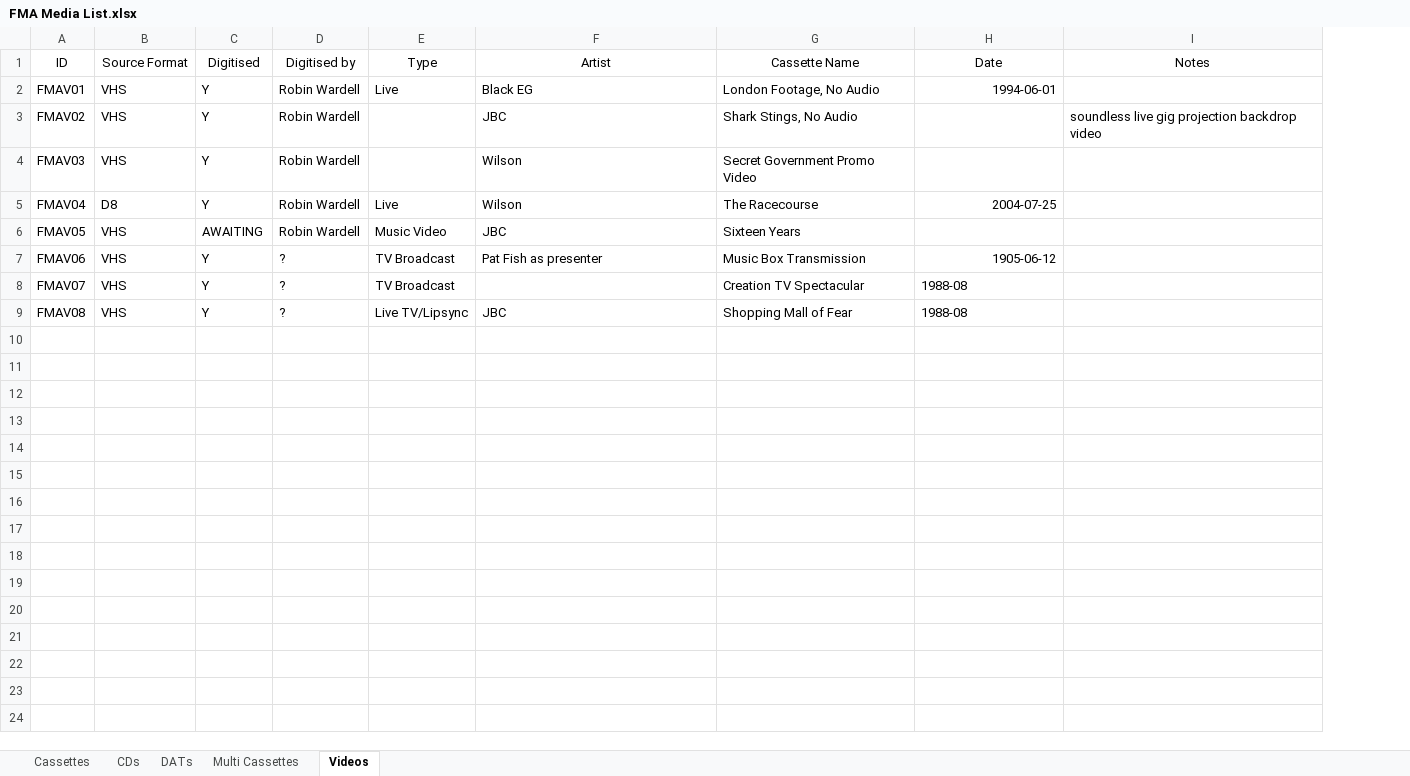
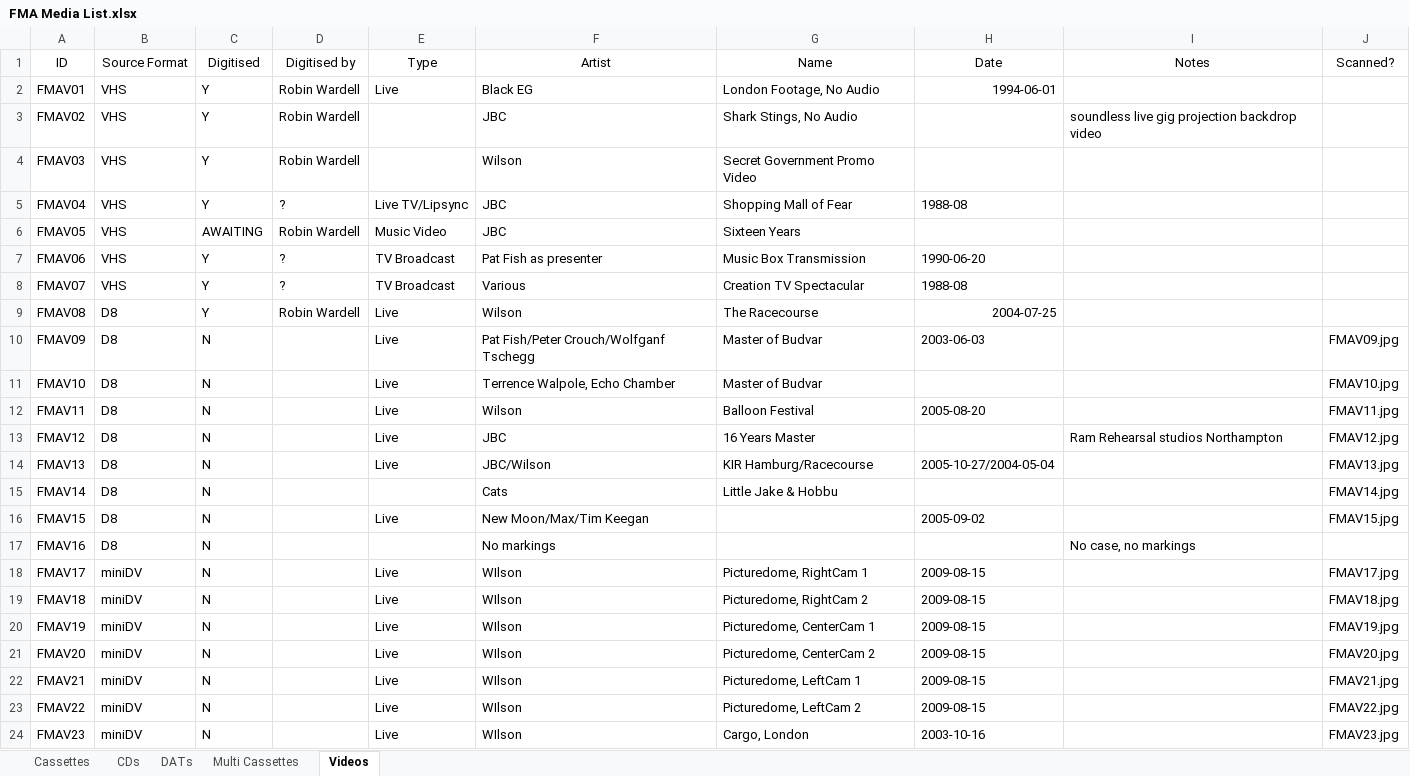
Before and after one commit to xpollen8/jazzbutcher.com, an Excel workbook: v2/public/data/FMA Media List.xlsx, sheet Videos, drawn as a sheet; values as stored, in another font and other column widths than the file's, no borders; the diff names each change by its address in the sheet, - before the commit and + after, or states it on an @@ line.

Commit message:
dw: new videos

```diff
--- a/v2/public/data/FMA Media List.xlsx (sheet Videos)
+++ b/v2/public/data/FMA Media List.xlsx (sheet Videos)
+column J (Scanned?), empty
-G1: Cassette Name
+G1: Name
-B5 (Source Format): D8
+B5 (Source Format): VHS
-D5 (Digitised by): Robin Wardell
+D5 (Digitised by): ?
-E5 (Type): Live
+E5 (Type): Live TV/Lipsync
-F5 (Artist): Wilson
+F5 (Artist): JBC
-G5 (Name): The Racecourse
+G5 (Name): Shopping Mall of Fear
-H5 (Date): 2004-07-25
+H5 (Date): 1988-08
-H7 (Date): 1905-06-12
+H7 (Date): 1990-06-20
-F8 (Artist): (empty)
+F8 (Artist): Various
-B9 (Source Format): VHS
+B9 (Source Format): D8
-D9 (Digitised by): ?
+D9 (Digitised by): Robin Wardell
-E9 (Type): Live TV/Lipsync
+E9 (Type): Live
-F9 (Artist): JBC
+F9 (Artist): Wilson
-G9 (Name): Shopping Mall of Fear
+G9 (Name): The Racecourse
-H9 (Date): 1988-08
+H9 (Date): 2004-07-25
+row 10: FMAV09 | D8 | N |  | Live | Pat Fish/Peter Crouch/Wolfganf Tschegg | Master of Budvar | 2003-06-03 |  | FMAV09.jpg
+row 11: FMAV10 | D8 | N |  | Live | Terrence Walpole, Echo Chamber | Master of Budvar |  |  | FMAV10.jpg
+row 12: FMAV11 | D8 | N |  | Live | Wilson | Balloon Festival | 2005-08-20 |  | FMAV11.jpg
+row 13: FMAV12 | D8 | N |  | Live | JBC | 16 Years Master |  | Ram Rehearsal studios Northampton | FMAV12.jpg
+row 14: FMAV13 | D8 | N |  | Live | JBC/Wilson | KIR Hamburg/Racecourse | 2005-10-27/2004-05-04 |  | FMAV13.jpg
+row 15: FMAV14 | D8 | N |  |  | Cats | Little Jake & Hobbu |  |  | FMAV14.jpg
+row 16: FMAV15 | D8 | N |  | Live | New Moon/Max/Tim Keegan |  | 2005-09-02 |  | FMAV15.jpg
+row 17: FMAV16 | D8 | N |  |  | No markings |  |  | No case, no markings
+row 18: FMAV17 | miniDV | N |  | Live | WIlson | Picturedome, RightCam 1 | 2009-08-15 |  | FMAV17.jpg
+row 19: FMAV18 | miniDV | N |  | Live | WIlson | Picturedome, RightCam 2 | 2009-08-15 |  | FMAV18.jpg
+row 20: FMAV19 | miniDV | N |  | Live | WIlson | Picturedome, CenterCam 1 | 2009-08-15 |  | FMAV19.jpg
+row 21: FMAV20 | miniDV | N |  | Live | WIlson | Picturedome, CenterCam 2 | 2009-08-15 |  | FMAV20.jpg
+row 22: FMAV21 | miniDV | N |  | Live | WIlson | Picturedome, LeftCam 1 | 2009-08-15 |  | FMAV21.jpg
+row 23: FMAV22 | miniDV | N |  | Live | WIlson | Picturedome, LeftCam 2 | 2009-08-15 |  | FMAV22.jpg
+row 24: FMAV23 | miniDV | N |  | Live | WIlson | Cargo, London | 2003-10-16 |  | FMAV23.jpg
```
Also changed, not shown: sheet CDs, sheet Cassettes, sheet DATs, sheet Multi Cassettes, 1 other file.
